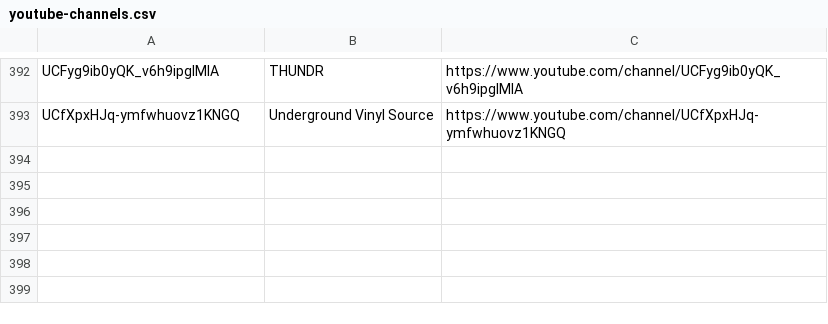
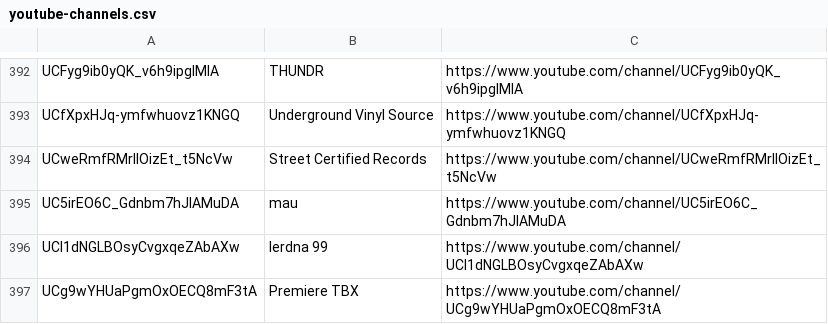
Before and after one commit to mirrorfm/data, a CSV file: youtube-channels.csv, drawn as a sheet; only a part is shown, gaps mark what is left out; the diff names each change by its address in the sheet, - before the commit and + after, or states it on an @@ line.

Commit message:
[channel] Street Certified Records, mau, Ierdna 99
Premiere TBX

```diff
--- a/youtube-channels.csv
+++ b/youtube-channels.csv
+row 394: UCweRmfRMrIIOizEt_t5NcVw | Street Certified Records | https://www.youtube.com/channel/UCweRmfRMrIIOizEt_t5NcVw
+row 395: UC5irEO6C_Gdnbm7hJIAMuDA | mau | https://www.youtube.com/channel/UC5irEO6C_Gdnbm7hJIAMuDA
+row 396: UCI1dNGLBOsyCvgxqeZAbAXw | Ierdna 99 | https://www.youtube.com/channel/UCI1dNGLBOsyCvgxqeZAbAXw
+row 397: UCg9wYHUaPgmOxOECQ8mF3tA | Premiere TBX | https://www.youtube.com/channel/UCg9wYHUaPgmOxOECQ8mF3tA
```
